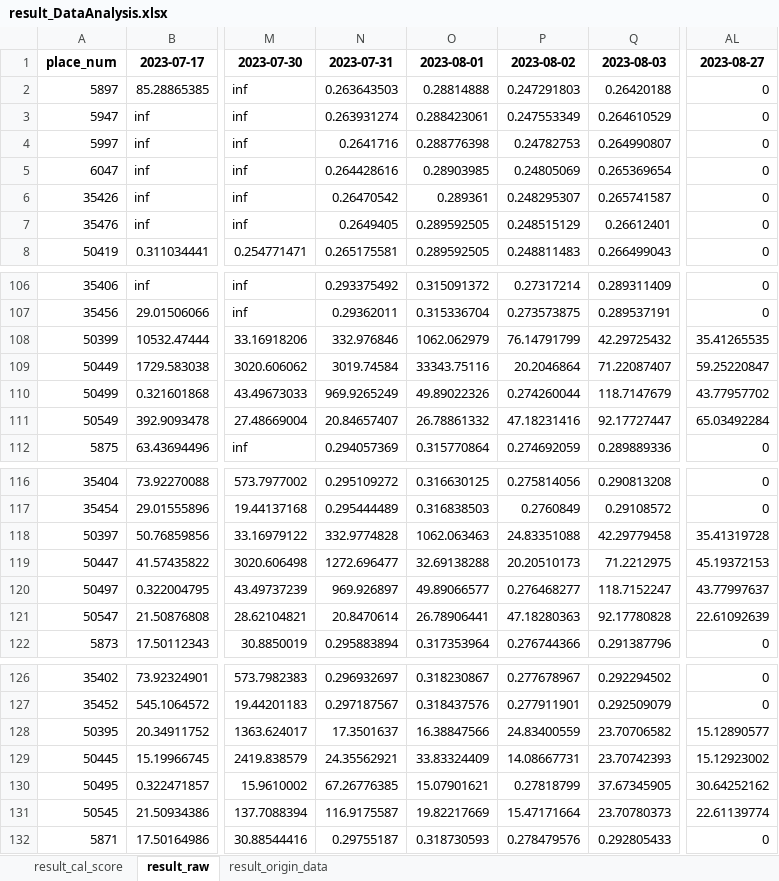
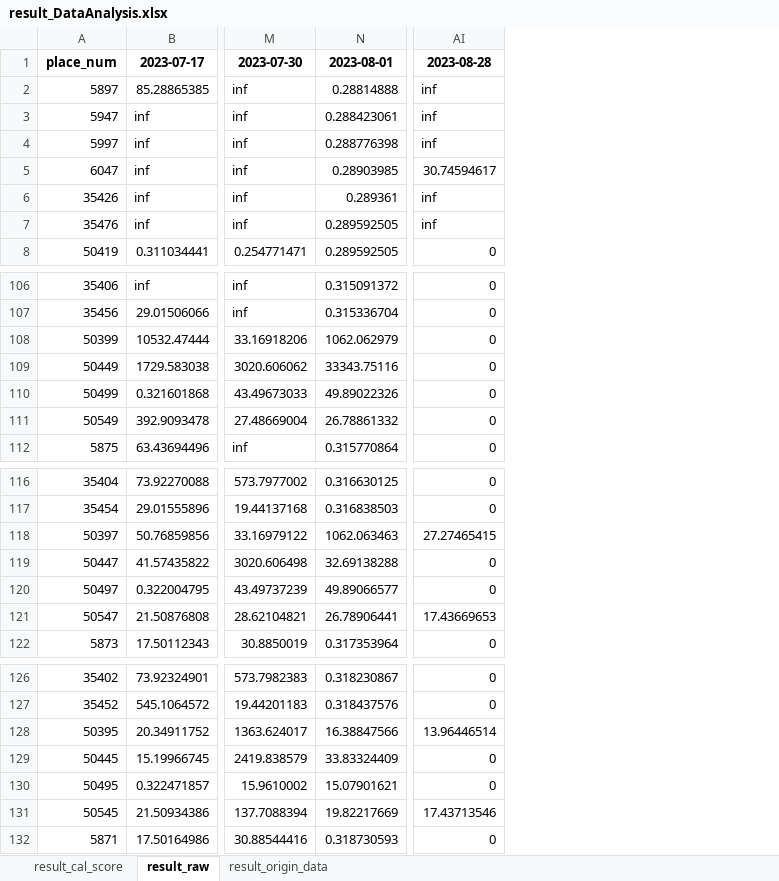
Before and after one commit to hikergoo/hikergoo.github.io, an Excel workbook: assets/data/result_DataAnalysis.xlsx, sheet result_raw, drawn as a sheet; only a part is shown, gaps mark what is left out; values as stored, in another font and other column widths than the file's, no borders; removed rows and columns are numbered as before the commit, all else as after; the diff covers the shown part only; the diff names each change by its address in the sheet, - before the commit and + after, or states it on an @@ line.

```diff
--- a/assets/data/result_DataAnalysis.xlsx (sheet result_raw)
+++ b/assets/data/result_DataAnalysis.xlsx (sheet result_raw)
-column N (2023-07-31), rows 2-8: 0.263643503 | 0.263931274 | 0.2641716 | 0.264428616 | 0.26470542 | 0.2649405 | 0.265175581; rows 106-112: 0.293375492 | 0.29362011 | 332.976846 | 3019.74584 | 969.9265249 | 20.84657407 | 0.294057369; rows 116-122: 0.295109272 | 0.295444489 | 332.9774828 | 1272.696477 | 969.926897 | 20.8470614 | 0.295883894; rows 126-132: 0.296932697 | 0.297187567 | 17.3501637 | 24.35562921 | 67.26776385 | 116.9175587 | 0.29755187
-column P (2023-08-02), rows 2-8: 0.247291803 | 0.247553349 | 0.24782753 | 0.24805069 | 0.248295307 | 0.248515129 | 0.248811483; rows 106-112: 0.27317214 | 0.273573875 | 76.14791799 | 20.2046864 | 0.274260044 | 47.18231416 | 0.274692059; rows 116-122: 0.275814056 | 0.2760849 | 24.83351088 | 20.20510173 | 0.276468277 | 47.18280363 | 0.276744366; rows 126-132: 0.277678967 | 0.277911901 | 24.83400559 | 14.08667731 | 0.27818799 | 15.47171664 | 0.278479576
-column Q (2023-08-03), rows 2-8: 0.26420188 | 0.264610529 | 0.264990807 | 0.265369654 | 0.265741587 | 0.26612401 | 0.266499043; rows 106-112: 0.289311409 | 0.289537191 | 42.29725432 | 71.22087407 | 118.7147679 | 92.17727447 | 0.289889336; rows 116-122: 0.290813208 | 0.29108572 | 42.29779458 | 71.2212975 | 118.7152247 | 92.17780828 | 0.291387796; rows 126-132: 0.292294502 | 0.292509079 | 23.70706582 | 23.70742393 | 37.67345905 | 23.70780373 | 0.292805433
-AI1: 2023-08-27
+AI1: 2023-08-28
-AI2:AI4 (2023-08-28): 0
+AI2:AI4 (2023-08-28): inf
-AI5 (2023-08-28): 0
+AI5 (2023-08-28): 30.74594617
-AI6:AI7 (2023-08-28): 0
+AI6:AI7 (2023-08-28): inf
-AI108 (2023-08-28): 35.41265535
+AI108 (2023-08-28): 0
-AI109 (2023-08-28): 59.25220847
+AI109 (2023-08-28): 0
-AI110 (2023-08-28): 43.77957702
+AI110 (2023-08-28): 0
-AI111 (2023-08-28): 65.03492284
+AI111 (2023-08-28): 0
-AI118 (2023-08-28): 35.41319728
+AI118 (2023-08-28): 27.27465415
-AI119 (2023-08-28): 45.19372153
+AI119 (2023-08-28): 0
-AI120 (2023-08-28): 43.77997637
+AI120 (2023-08-28): 0
-AI121 (2023-08-28): 22.61092639
+AI121 (2023-08-28): 17.43669653
-AI128 (2023-08-28): 15.12890577
+AI128 (2023-08-28): 13.96446514
-AI129 (2023-08-28): 15.12923002
+AI129 (2023-08-28): 0
-AI130 (2023-08-28): 30.64252162
+AI130 (2023-08-28): 0
-AI131 (2023-08-28): 22.61139774
+AI131 (2023-08-28): 17.43713546
```
Also changed, not shown: 6 edited cells elsewhere in this sheet, sheet result_cal_score, sheet result_origin_data, 2 other files.
